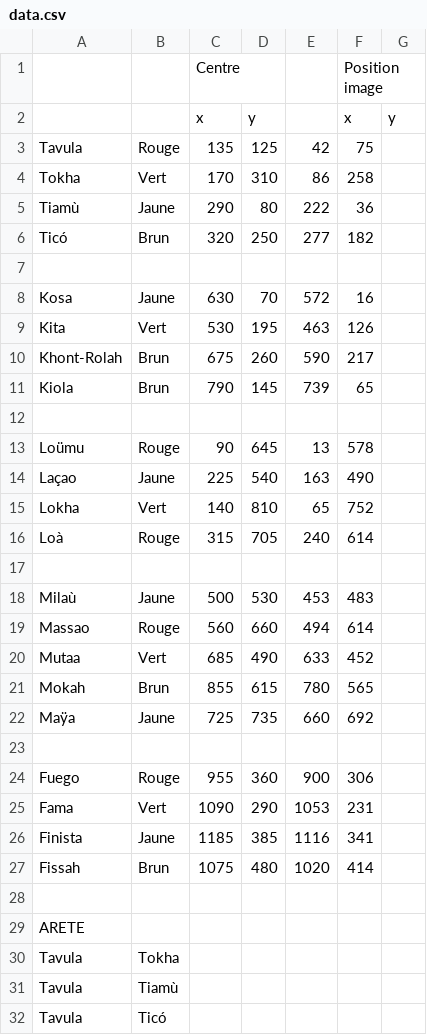
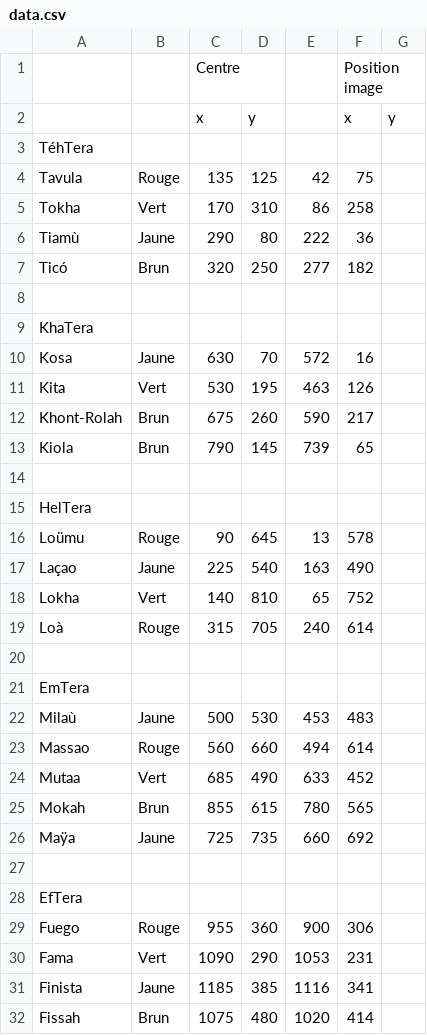
Before and after one commit to AllanLegrand/Archipeleen, a CSV file: donnees/data.csv, drawn as a sheet; only a part is shown; the shorter side is filled out with more unchanged rows.

```diff
--- a/donnees/data.csv
+++ b/donnees/data.csv
@@ -2,2 +2,3 @@
 ,,x,y,,x,y
+TéhTera
 Tavula,Rouge,135,125,42,75
@@ -7,2 +8,3 @@ Ticó,Brun,320,250,277,182
 
+KhaTera
 Kosa,Jaune,630,70,572,16
@@ -12,2 +14,3 @@ Kiola,Brun,790,145,739,65
 
+HelTera
 Loümu,Rouge,90,645,13,578
@@ -17,2 +20,3 @@ Loà,Rouge,315,705,240,614
 
+EmTera
 Milaù,Jaune,500,530,453,483
@@ -23,2 +27,3 @@ Maÿa,Jaune,725,735,660,692
 
+EfTera
 Fuego,Rouge,955,360,900,306
```
Also changed, not shown: 3 other files.
